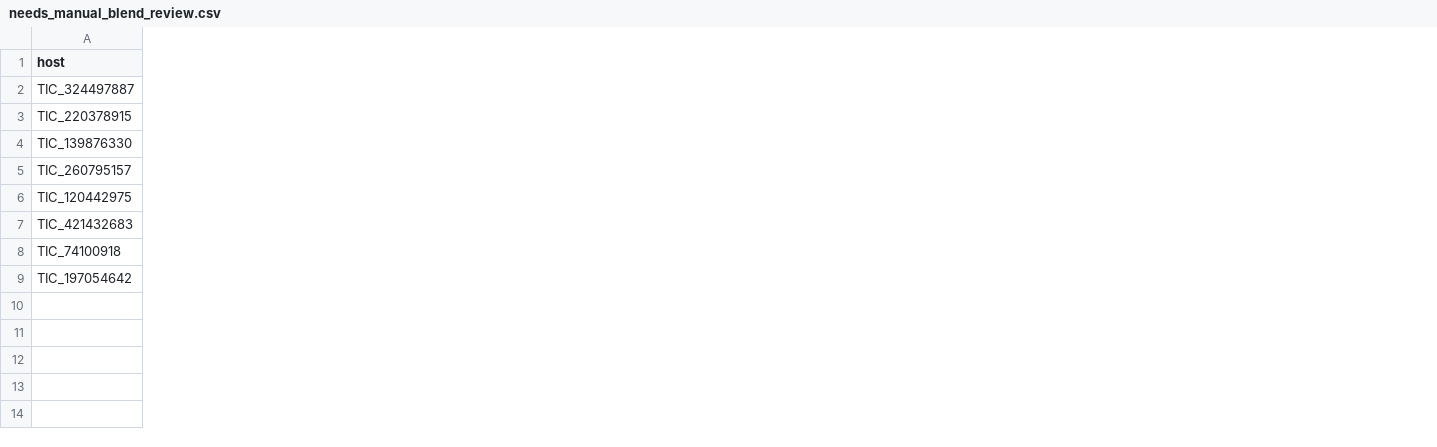
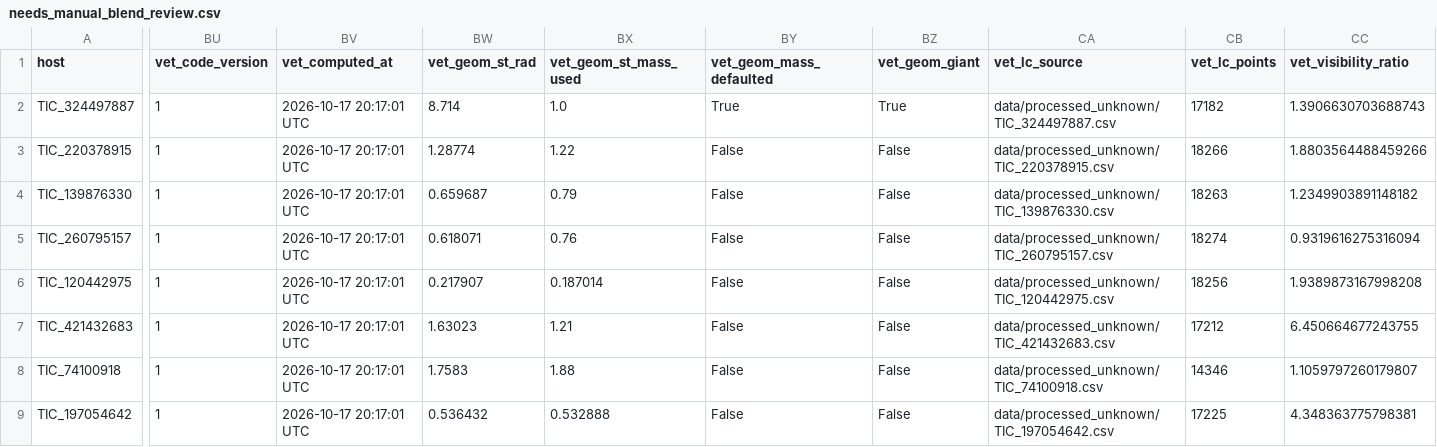
Before and after one commit to shraytripathi2010-arch/ExoplanetAI, a CSV file: results/unknown_candidates/needs_manual_blend_review.csv, drawn as a sheet; only a part is shown, gaps mark what is left out; the diff covers the shown part only; the diff names each change by its address in the sheet, - before the commit and + after, or states it on an @@ line.

```diff
--- a/results/unknown_candidates/needs_manual_blend_review.csv
+++ b/results/unknown_candidates/needs_manual_blend_review.csv
+column BU (vet_code_version), rows 2-9: all 1
+column BV (vet_computed_at), rows 2-9: all 2026-10-17 20:17:01 UTC
+column BW (vet_geom_st_rad), rows 2-9: 8.714 | 1.28774 | 0.659687 | 0.618071 | 0.217907 | 1.63023 | 1.7583 | 0.536432
+column BX (vet_geom_st_mass_used), rows 2-9: 1.0 | 1.22 | 0.79 | 0.76 | 0.187014 | 1.21 | 1.88 | 0.532888
+column BY (vet_geom_mass_defaulted), rows 2-9: True | False | False | False | False | False | False | False
+column BZ (vet_geom_giant), rows 2-9: True | False | False | False | False | False | False | False
+column CA (vet_lc_source), rows 2-9: data/processed_unknown/TIC_324497887.csv | data/processed_unknown/TIC_220378915.csv | data/processed_unknown/TIC_139876330.csv | data/processed_unknown/TIC_260795157.csv | data/processed_unknown/TIC_120442975.csv | data/processed_unknown/TIC_421432683.csv | data/processed_unknown/TIC_74100918.csv | data/processed_unknown/TIC_197054642.csv
+column CB (vet_lc_points), rows 2-9: 17182 | 18266 | 18263 | 18274 | 18256 | 17212 | 14346 | 17225
+column CC (vet_visibility_ratio), rows 2-9: 1.3906630703688743 | 1.8803564488459266 | 1.2349903891148182 | 0.9319616275316094 | 1.9389873167998208 | 6.450664677243755 | 1.1059797260179807 | 4.348363775798381
```
Also changed, not shown: 23 added columns elsewhere in this file, 2 other files.
